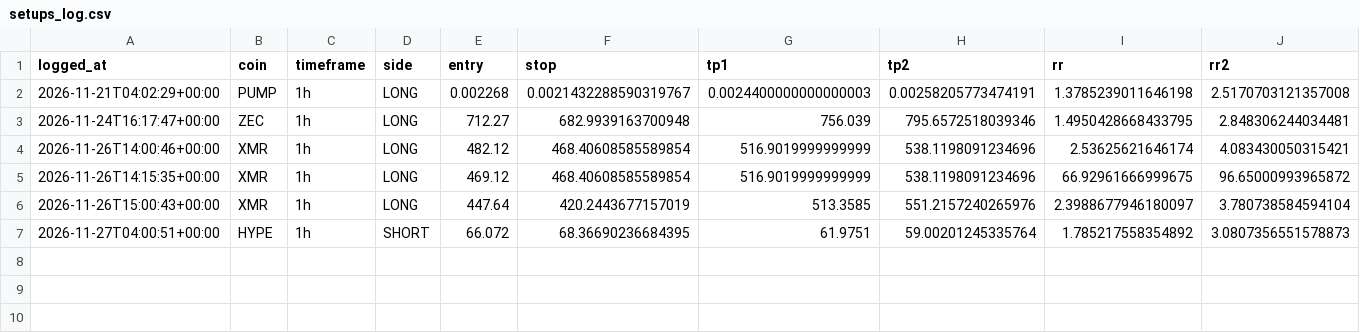
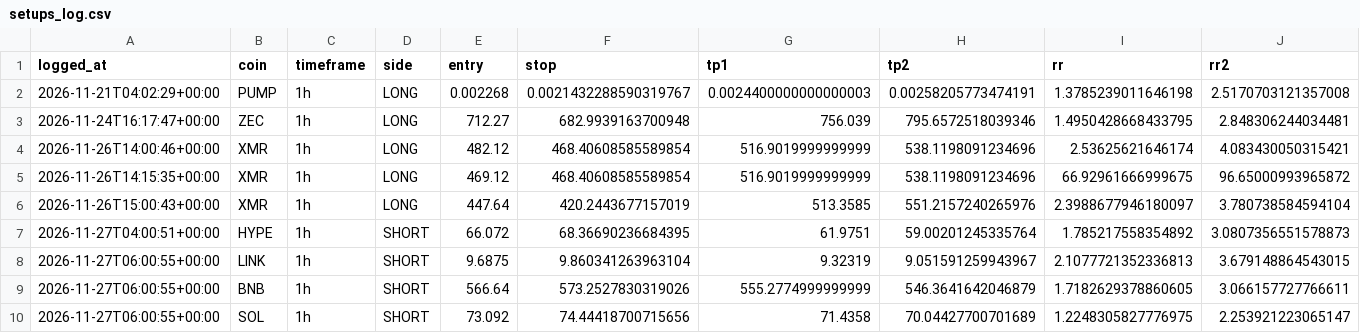
Before and after one commit to TheJuanAndOnly99/hyperliquid-screener, a CSV file: setups_log.csv, drawn as a sheet; only a part is shown; rows hold the shown columns only; the diff names each change by its address in the sheet, - before the commit and + after, or states it on an @@ line.

```diff
--- a/setups_log.csv
+++ b/setups_log.csv
+row 8: 2026-11-27T06:00:55+00:00 | LINK | 1h | SHORT | 9.6875 | 9.860341263963104 | 9.32319 | 9.051591259943967 | 2.1077721352336813 | 3.679148864543015
+row 9: 2026-11-27T06:00:55+00:00 | BNB | 1h | SHORT | 566.64 | 573.2527830319026 | 555.2774999999999 | 546.3641642046879 | 1.7182629378860605 | 3.066157727766611
+row 10: 2026-11-27T06:00:55+00:00 | SOL | 1h | SHORT | 73.092 | 74.44418700715656 | 71.4358 | 70.04427700701689 | 1.2248305827776975 | 2.253921223065147
```
